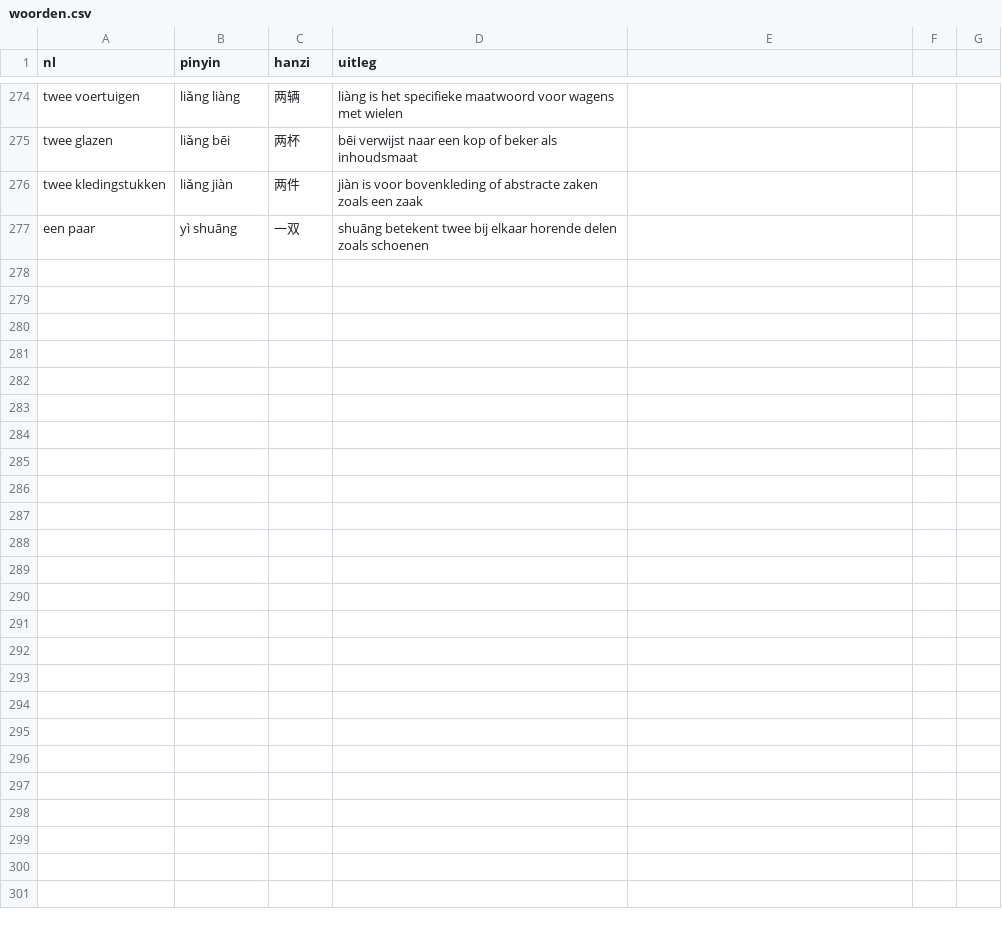
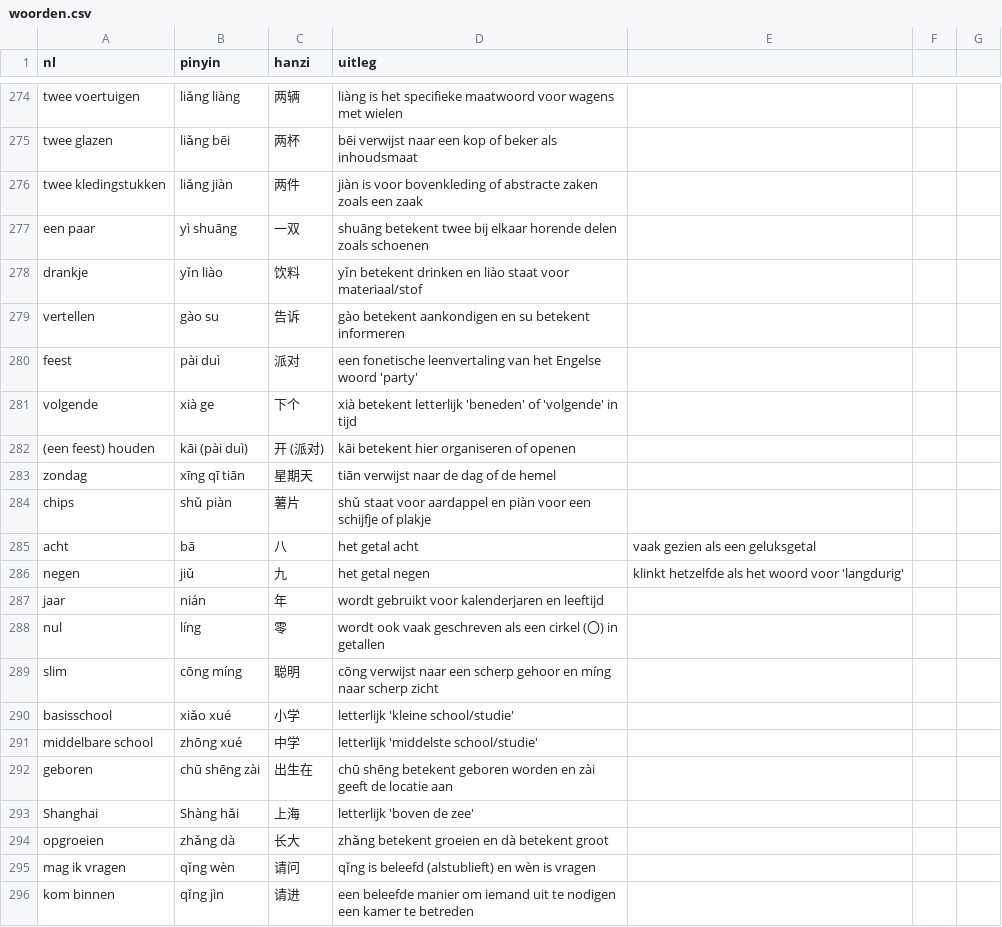
Before and after one commit to evdd86/Chinese-Flashcards, a CSV file: woorden.csv, drawn as a sheet; only a part is shown, gaps mark what is left out; the diff covers the shown part only.

Commit message:
Update woorden.csv

```diff
--- a/woorden.csv
+++ b/woorden.csv
@@ -277 +277,20 @@ twee kledingstukken,liǎng jiàn,两件,jiàn is voor bovenkleding of abstracte
 een paar,yì shuāng,一双,shuāng betekent twee bij elkaar horende delen zoals schoenen
+drankje, yǐn liào, 饮料, yǐn betekent drinken en liào staat voor materiaal/stof
+vertellen, gào su, 告诉, gào betekent aankondigen en su betekent informeren
+feest, pài duì, 派对, een fonetische leenvertaling van het Engelse woord 'party'
+volgende, xià ge, 下个, xià betekent letterlijk 'beneden' of 'volgende' in tijd
+(een feest) houden, kāi (pài duì), 开 (派对), kāi betekent hier organiseren of openen
+zondag, xīng qī tiān, 星期天, tiān verwijst naar de dag of de hemel
+chips, shǔ piàn, 薯片, shǔ staat voor aardappel en piàn voor een schijfje of plakje
+acht, bā, 八, het getal acht, vaak gezien als een geluksgetal
+negen, jiǔ, 九, het getal negen, klinkt hetzelfde als het woord voor 'langdurig'
+jaar, nián, 年, wordt gebruikt voor kalenderjaren en leeftijd
+nul, líng, 零, wordt ook vaak geschreven als een cirkel (〇) in getallen
+slim, cōng míng, 聪明, cōng verwijst naar een scherp gehoor en míng naar scherp zicht
+basisschool, xiǎo xué, 小学, letterlijk 'kleine school/studie'
+middelbare school, zhōng xué, 中学, letterlijk 'middelste school/studie'
+geboren, chū shēng zài, 出生在, chū shēng betekent geboren worden en zài geeft de locatie aan
+Shanghai, Shàng hǎi, 上海, letterlijk 'boven de zee'
+opgroeien, zhǎng dà, 长大, zhǎng betekent groeien en dà betekent groot
+mag ik vragen, qǐng wèn, 请问, qǐng is beleefd (alstublieft) en wèn is vragen
+kom binnen, qǐng jìn, 请进, een beleefde manier om iemand uit te nodigen een kamer te betreden
```
Also changed, not shown: 10 added rows elsewhere in this file.
